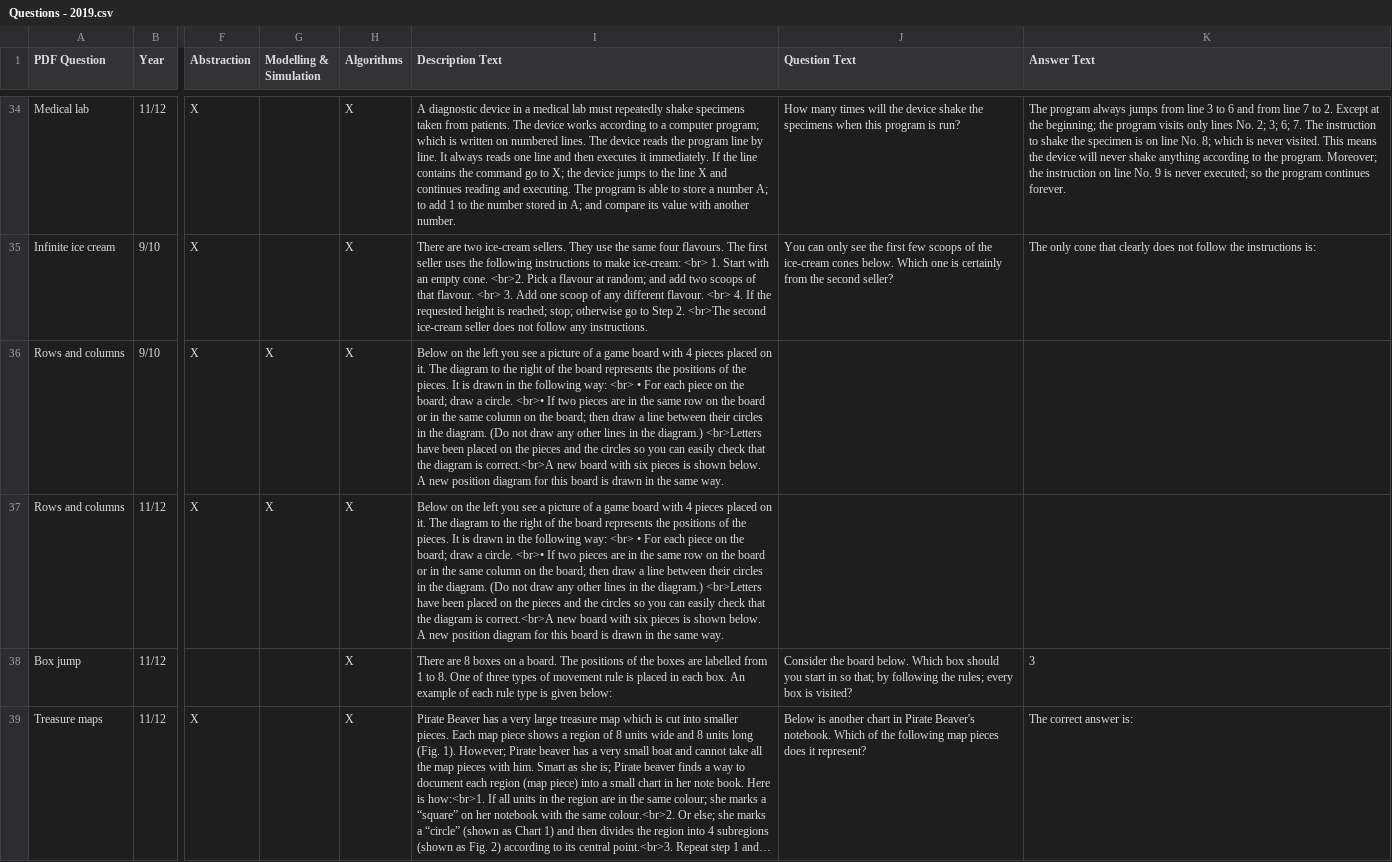
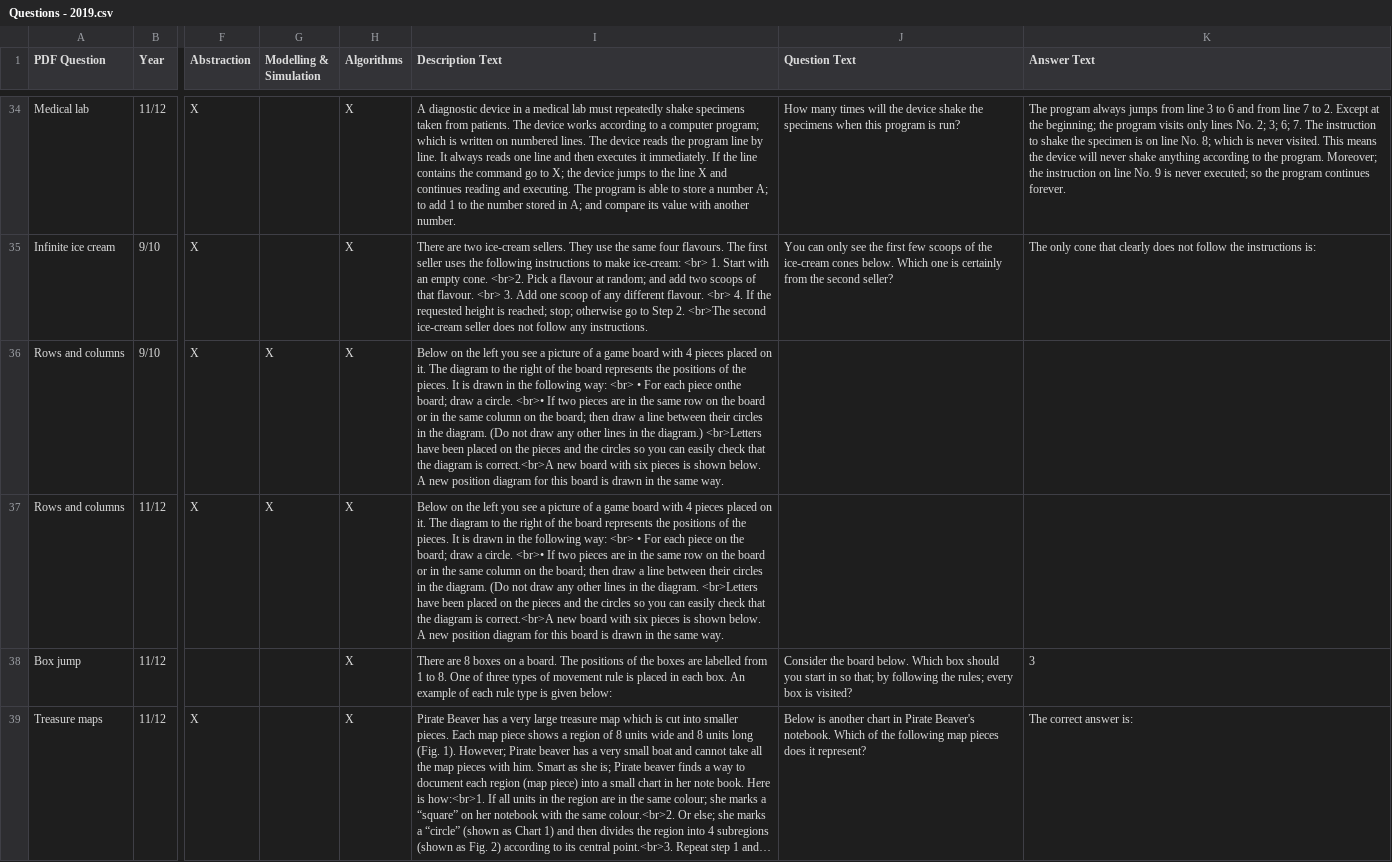
Before and after one commit to Aetheriam/data, a CSV file: Questions - 2019.csv, drawn as a sheet; only a part is shown, gaps mark what is left out; long unchanged cells end in …; the diff covers the shown part only; the diff names each change by its address in the sheet, - before the commit and + after, or states it on an @@ line.

```diff
--- a/Questions - 2019.csv
+++ b/Questions - 2019.csv
-I36 (Description Text): …each piece on the board; draw…
+I36 (Description Text): …each piece onthe board; draw…
-I37 (Description Text): …in the diagram.) <br>Letters have…
+I37 (Description Text): …in the diagram. <br>Letters have…
```
Also changed, not shown: 3 edited cells elsewhere in this file.
